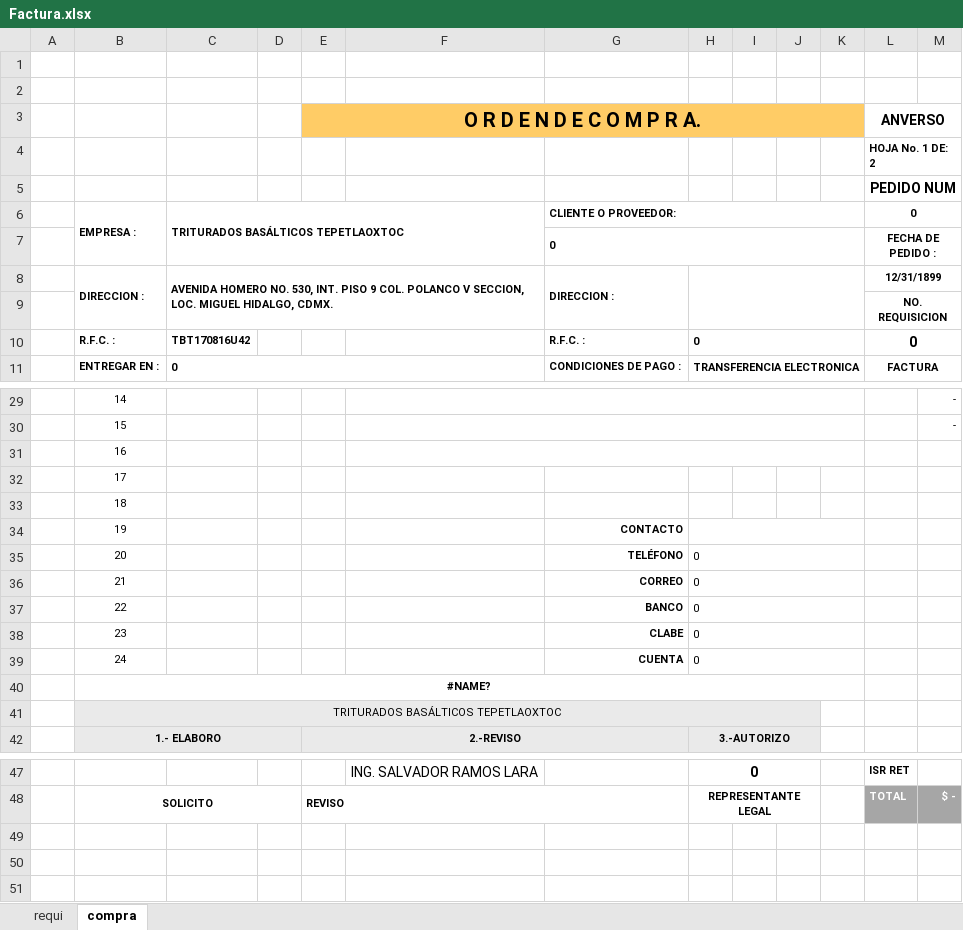
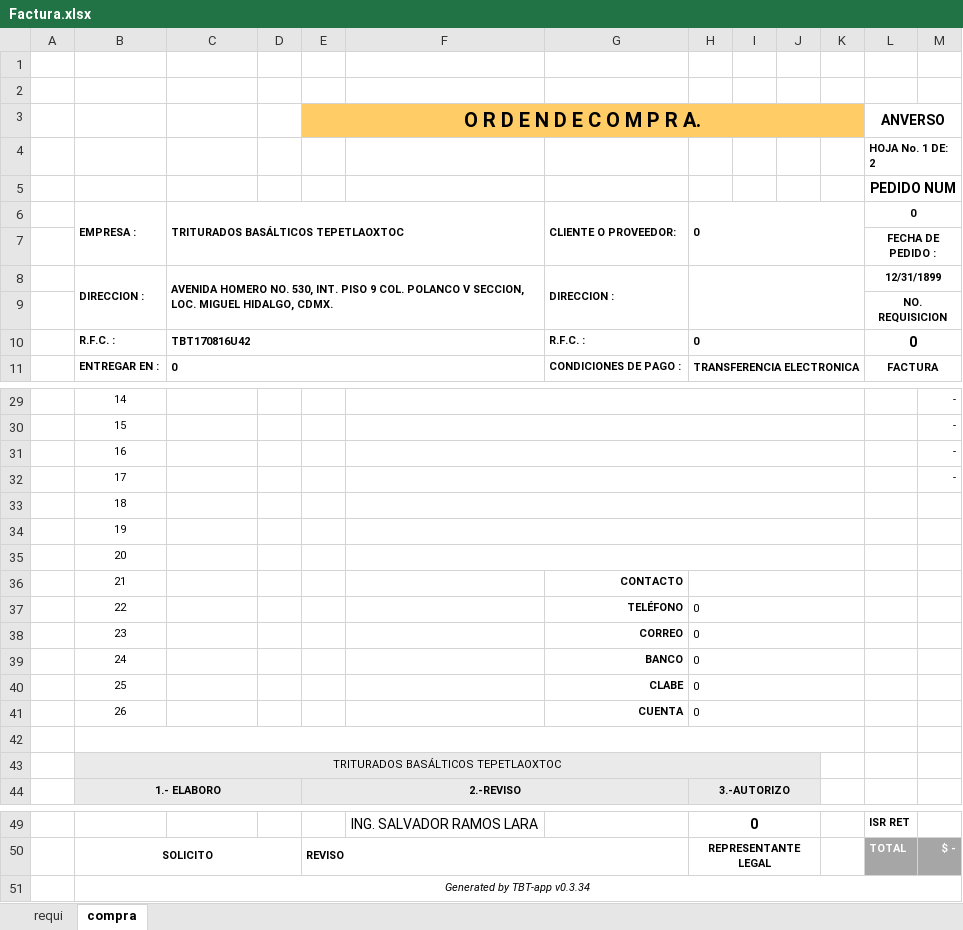
Before and after one commit to Ismael1699/TBTapp, an Excel workbook: src/ExcelsStorageRequis/plantillas/maquinaria/Factura.xlsx, sheet compra, drawn as a sheet; only a part is shown, gaps mark what is left out; values as stored, in another font and other column widths than the file's, no borders; charts and pictures not drawn; removed rows and columns are numbered as before the commit, all else as after; the diff names each change by its address in the sheet, - before the commit and + after, or states it on an @@ line.

Commit message:
fix: :bug: Se corrrije erores de visualización de ordenes de compra
Se cambio y unifico los estilos en el formato de ordenes de compra, se agrego espaciado, se igualo el tamaño de las requisicione y las ordenes, se modifico el script que inserta los datos a las plantillas

```diff
--- a/src/ExcelsStorageRequis/plantillas/maquinaria/Factura.xlsx (sheet compra)
+++ b/src/ExcelsStorageRequis/plantillas/maquinaria/Factura.xlsx (sheet compra)
-G6:K6 merged
+G6:G7 merged
-H6: (empty)
+H6: 0
+H6:K7 merged
-G7: 0
+G7: (empty)
-G7:K7 merged
+C10:F10 merged
-M31:M32: (empty)
+M31:M32: -
+F32:K32 merged
+F33:K33 merged
+F34:K34 merged
-G34: CONTACTO
+G34: (empty)
-H34:K34 merged
+F35:K35 merged
-G35: TELÉFONO
+G35: (empty)
-H35:H36: 0
+H35:H36: (empty)
-H35:K35 merged
-G36: CORREO
+G36: CONTACTO
-G37: BANCO
+G37: TELÉFONO
-G38: CLABE
+G38: CORREO
-G39: CUENTA
+G39: BANCO
+row 40:  | 25 |  |  |  |  | CLABE | 0
+row 41:  | 26 |  |  |  |  | CUENTA | 0
-B42: #NAME?
+B42: (empty)
+row 51:  | Generated by TBT-app v0.3.34
```
Also changed, not shown: sheet requi, formulas that keep their value, charts or pictures, src/ExcelsStorageRequis/plantillas/maquinaria/NoFactura.xlsx, src/ExcelsStorageRequis/plantillas/planeacion/Factura.xlsx, 3 other files.
